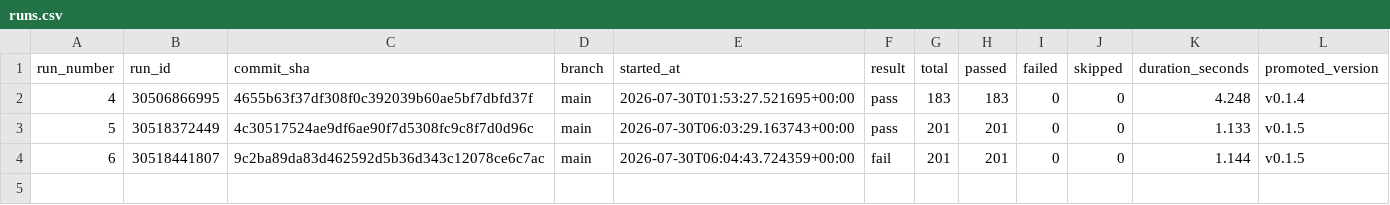
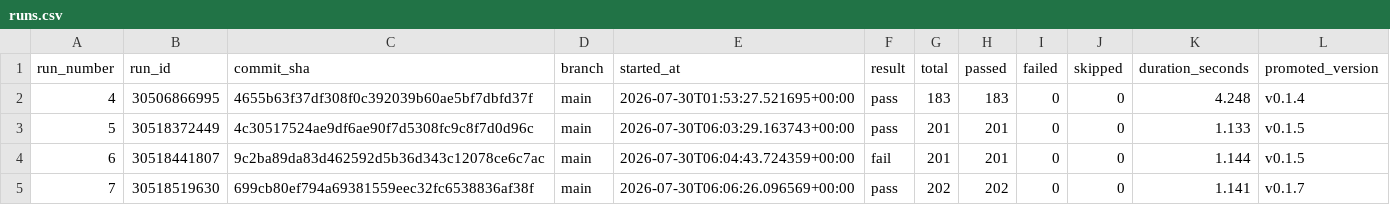
Before and after one commit to keonikaku/release-gate-api, a CSV file: results/runs.csv, drawn as a sheet.

```diff
--- a/results/runs.csv
+++ b/results/runs.csv
@@ -4 +4,2 @@ run_number,run_id,commit_sha,branch,started_at,result,total,passed,failed,skippe
 6,30518441807,9c2ba89da83d462592d5b36d343c12078ce6c7ac,main,2026-07-30T06:04:43.724359+00:00,fail,201,201,0,0,1.144,v0.1.5
+7,30518519630,699cb80ef794a69381559eec32fc6538836af38f,main,2026-07-30T06:06:26.096569+00:00,pass,202,202,0,0,1.141,v0.1.7
```
Also changed, not shown: 7 other files.
